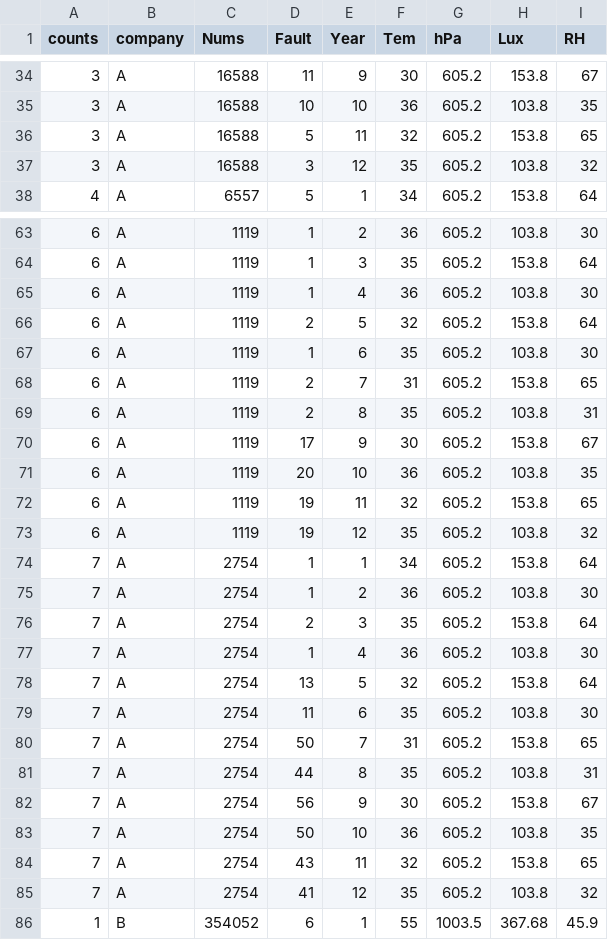
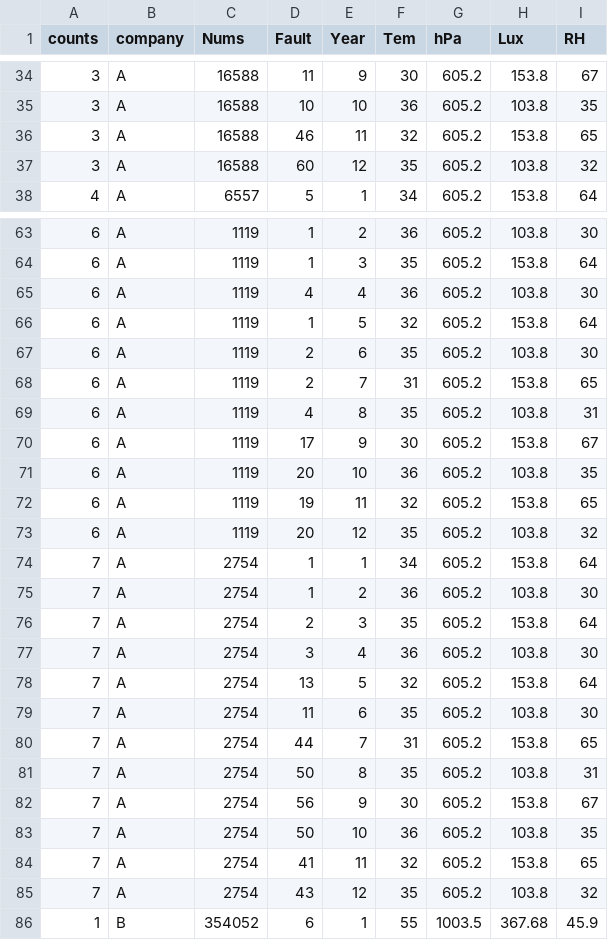
Before and after one commit to Qiuchumo/QW_reliable, a CSV file: LOFG_BN/XZnozero_12.csv, drawn as a sheet; only a part is shown, gaps mark what is left out; the diff covers the shown part only.

```diff
--- a/LOFG_BN/XZnozero_12.csv
+++ b/LOFG_BN/XZnozero_12.csv
@@ -35,4 +35,4 @@ counts,company,Nums,Fault,Year,Tem,hPa,Lux,RH
 3,A,16588,10,10,36,605.2,103.8,35
-3,A,16588,5,11,32,605.2,153.8,65
-3,A,16588,3,12,35,605.2,103.8,32
+3,A,16588,46,11,32,605.2,153.8,65
+3,A,16588,60,12,35,605.2,103.8,32
 4,A,6557,5,1,34,605.2,153.8,64
@@ -64,7 +64,7 @@ counts,company,Nums,Fault,Year,Tem,hPa,Lux,RH
 6,A,1119,1,3,35,605.2,153.8,64
-6,A,1119,1,4,36,605.2,103.8,30
-6,A,1119,2,5,32,605.2,153.8,64
-6,A,1119,1,6,35,605.2,103.8,30
+6,A,1119,4,4,36,605.2,103.8,30
+6,A,1119,1,5,32,605.2,153.8,64
+6,A,1119,2,6,35,605.2,103.8,30
 6,A,1119,2,7,31,605.2,153.8,65
-6,A,1119,2,8,35,605.2,103.8,31
+6,A,1119,4,8,35,605.2,103.8,31
 6,A,1119,17,9,30,605.2,153.8,67
@@ -72,3 +72,3 @@ counts,company,Nums,Fault,Year,Tem,hPa,Lux,RH
 6,A,1119,19,11,32,605.2,153.8,65
-6,A,1119,19,12,35,605.2,103.8,32
+6,A,1119,20,12,35,605.2,103.8,32
 7,A,2754,1,1,34,605.2,153.8,64
@@ -76,11 +76,11 @@ counts,company,Nums,Fault,Year,Tem,hPa,Lux,RH
 7,A,2754,2,3,35,605.2,153.8,64
-7,A,2754,1,4,36,605.2,103.8,30
+7,A,2754,3,4,36,605.2,103.8,30
 7,A,2754,13,5,32,605.2,153.8,64
 7,A,2754,11,6,35,605.2,103.8,30
-7,A,2754,50,7,31,605.2,153.8,65
-7,A,2754,44,8,35,605.2,103.8,31
+7,A,2754,44,7,31,605.2,153.8,65
+7,A,2754,50,8,35,605.2,103.8,31
 7,A,2754,56,9,30,605.2,153.8,67
 7,A,2754,50,10,36,605.2,103.8,35
-7,A,2754,43,11,32,605.2,153.8,65
-7,A,2754,41,12,35,605.2,103.8,32
+7,A,2754,41,11,32,605.2,153.8,65
+7,A,2754,43,12,35,605.2,103.8,32
 1,B,354052,6,1,55,1003.5,367.68,45.9
```
Also changed, not shown: 37 edited cells elsewhere in this file, LOF/XZnozero_12.csv, LOF/XZnozero_12A.csv, 37 other files.
